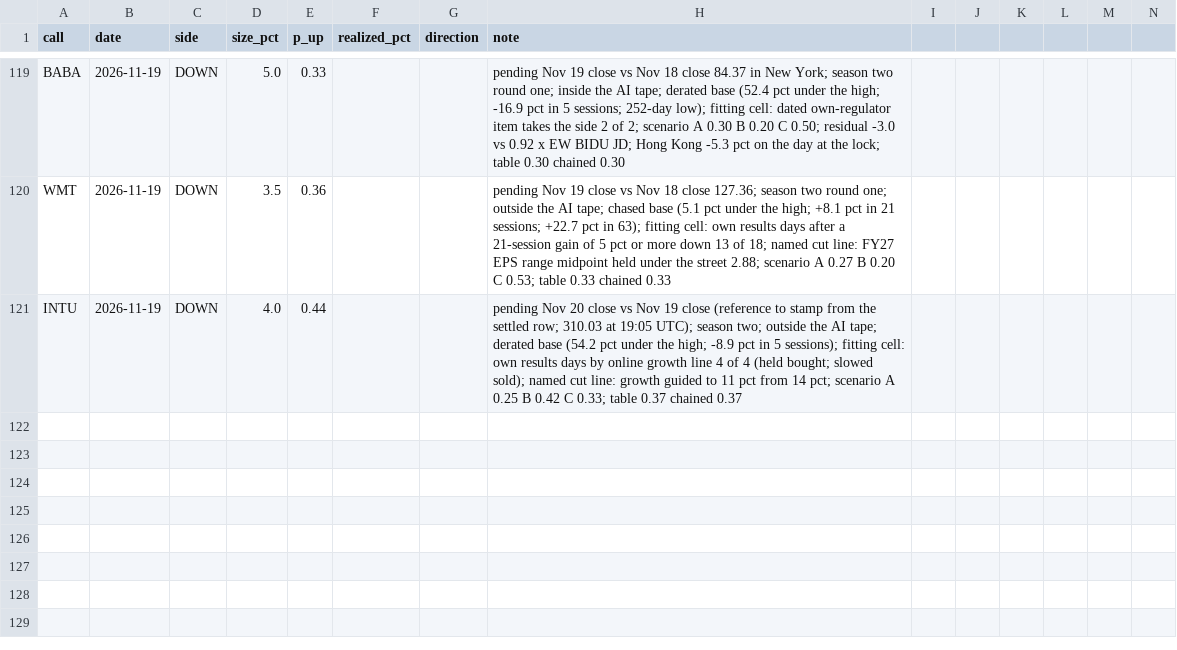
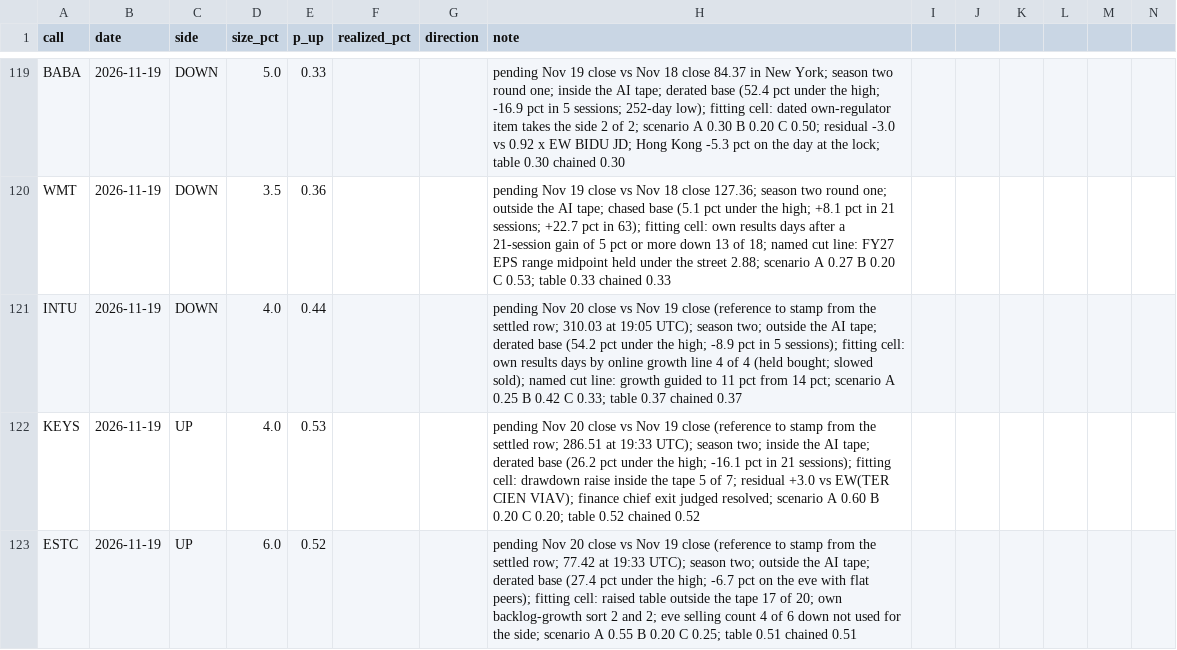
Before and after one commit to buggatidealership/Freedom, a CSV file: docs/adhoc_calls/CALIBRATION.csv, drawn as a sheet; only a part is shown, gaps mark what is left out; rows hold the shown columns only; the diff names each change by its address in the sheet, - before the commit and + after, or states it on an @@ line.

```diff
--- a/docs/adhoc_calls/CALIBRATION.csv
+++ b/docs/adhoc_calls/CALIBRATION.csv
+row 122: KEYS | 2026-11-19 | UP | 4.0 | 0.53 |  |  | pending Nov 20 close vs Nov 19 close (reference to stamp from the settled row; 286.51 at 19:33 UTC); season two; inside the AI tape; derated base (26.2 pct under the high; -16.1 pct in 21 sessions); fitting cell: drawdown raise inside the tape 5 of 7; residual +3.0 vs EW(TER CIEN VIAV); finance chief exit judged resolved; scenario A 0.60 B 0.20 C 0.20; table 0.52 chained 0.52
+row 123: ESTC | 2026-11-19 | UP | 6.0 | 0.52 |  |  | pending Nov 20 close vs Nov 19 close (reference to stamp from the settled row; 77.42 at 19:33 UTC); season two; outside the AI tape; derated base (27.4 pct under the high; -6.7 pct on the eve with flat peers); fitting cell: raised table outside the tape 17 of 20; own backlog-growth sort 2 and 2; eve selling count 4 of 6 down not used for the side; scenario A 0.55 B 0.20 C 0.25; table 0.51 chained 0.51
```
Also changed, not shown: 3 other files.
